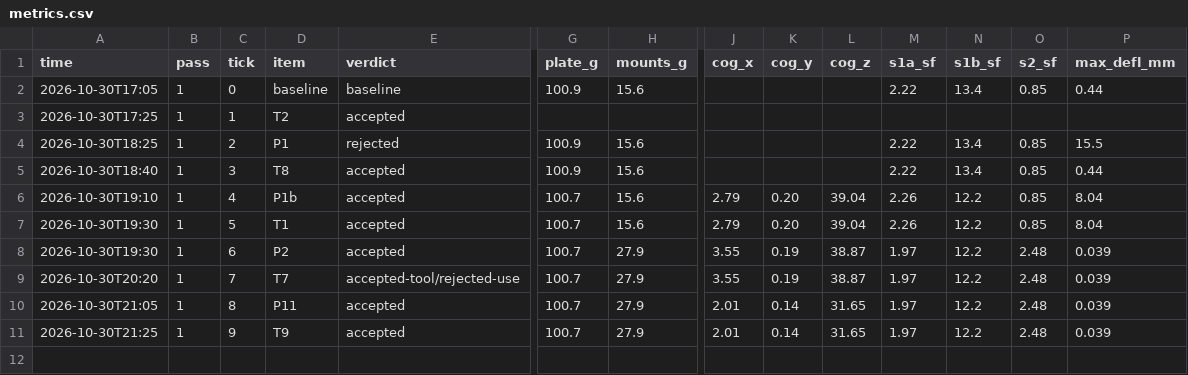
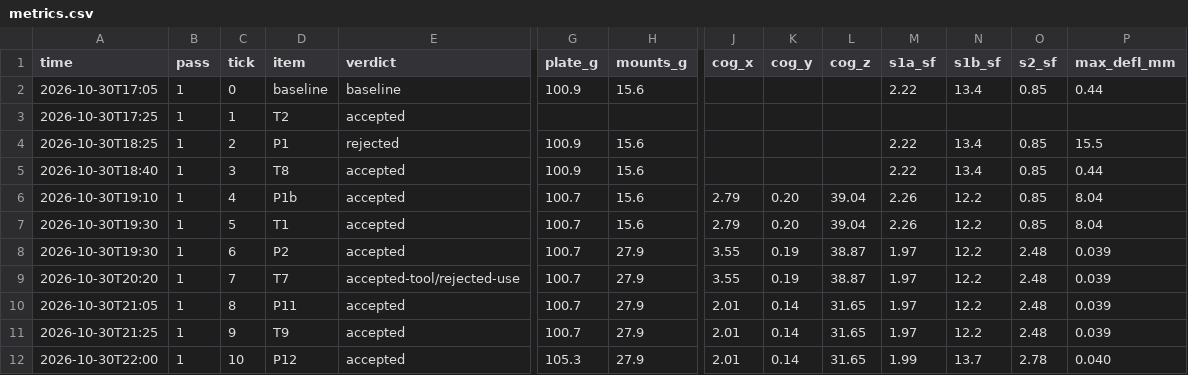
Before and after one commit to 0mdb/robot-buddy, a CSV file: docs/cad/loop/metrics.csv, drawn as a sheet; only a part is shown, gaps mark what is left out; rows hold the shown columns only; the diff names each change by its address in the sheet, - before the commit and + after, or states it on an @@ line.

```diff
--- a/docs/cad/loop/metrics.csv
+++ b/docs/cad/loop/metrics.csv
+row 12: 2026-10-30T22:00 | 1 | 10 | P12 | accepted | 105.3 | 27.9 | 2.01 | 0.14 | 31.65 | 1.99 | 13.7 | 2.78 | 0.040
```
Also changed, not shown: 27 other files.
